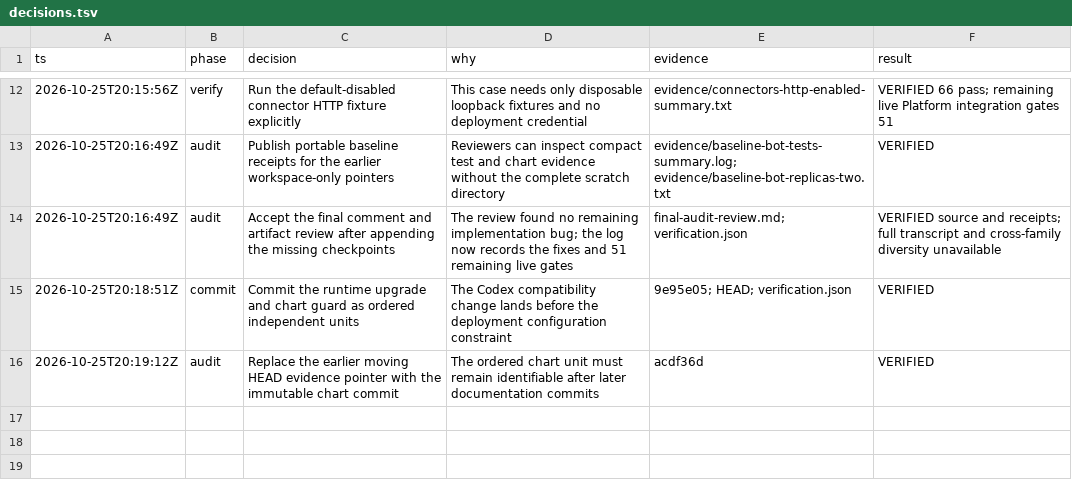
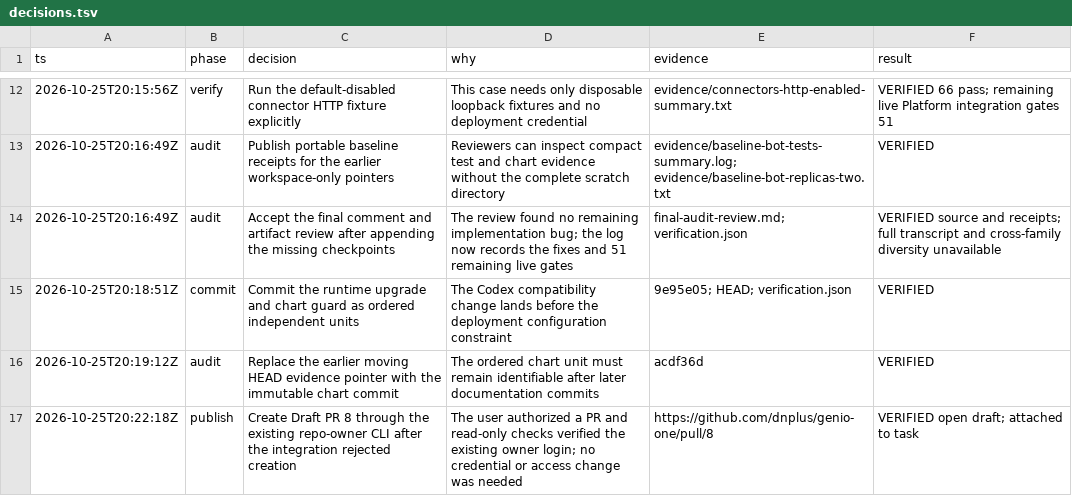
Before and after one commit to dnplus/genio-one, a TSV file: apps/bot/docs/codex-upgrade-20261025/decisions.tsv, drawn as a sheet; only a part is shown, gaps mark what is left out.

Commit message:
docs(bot): 記錄 Draft PR 交付

```diff
--- a/apps/bot/docs/codex-upgrade-20261025/decisions.tsv
+++ b/apps/bot/docs/codex-upgrade-20261025/decisions.tsv
@@ -16 +16,2 @@ ts	phase	decision	why	evidence	result
 2026-10-25T20:19:12Z	audit	Replace the earlier moving HEAD evidence pointer with the immutable chart commit	The ordered chart unit must remain identifiable after later documentation commits	acdf36d	VERIFIED
+2026-10-25T20:22:18Z	publish	Create Draft PR 8 through the existing repo-owner CLI after the integration rejected creation	The user authorized a PR and read-only checks verified the existing owner login; no credential or access change was needed	https://github.com/dnplus/genio-one/pull/8	VERIFIED open draft; attached to task
```
Also changed, not shown: 1 other file.
